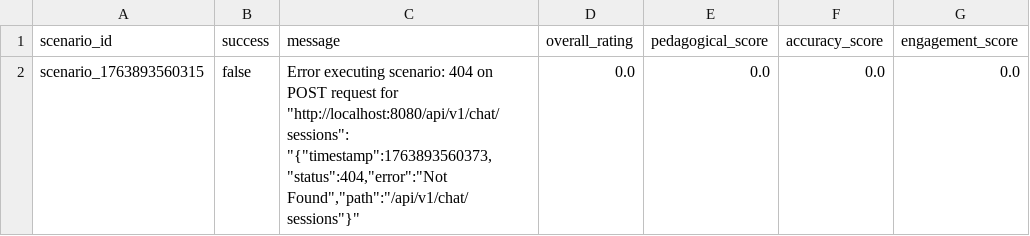
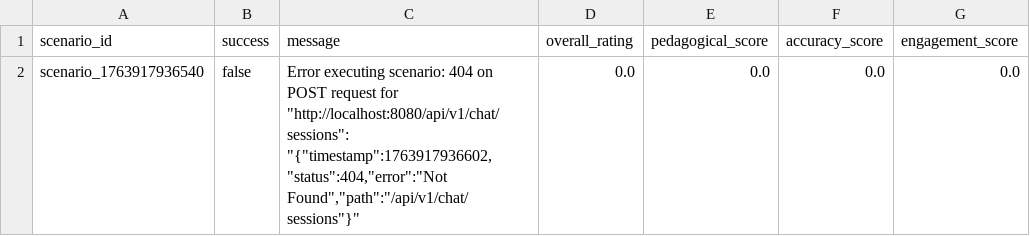
Before and after one commit to eobermuhlner/ai-tutor, a CSV file: testharness/test_results.csv, drawn as a sheet.

Commit message:
New testharness part 2

```diff
--- a/testharness/test_results.csv
+++ b/testharness/test_results.csv
@@ -1,2 +1,2 @@
 scenario_id,success,message,overall_rating,pedagogical_score,accuracy_score,engagement_score
-"scenario_1763893560315",false,"Error executing scenario: 404  on POST request for ""http://localhost:8080/api/v1/chat/sessions"": ""{""timestamp"":1763893560373,""status"":404,""error"":""Not Found"",""path"":""/api/v1/chat/sessions""}""",0.0,0.0,0.0,0.0
+"scenario_1763917936540",false,"Error executing scenario: 404  on POST request for ""http://localhost:8080/api/v1/chat/sessions"": ""{""timestamp"":1763917936602,""status"":404,""error"":""Not Found"",""path"":""/api/v1/chat/sessions""}""",0.0,0.0,0.0,0.0
```
Also changed, not shown: 34 other files.
